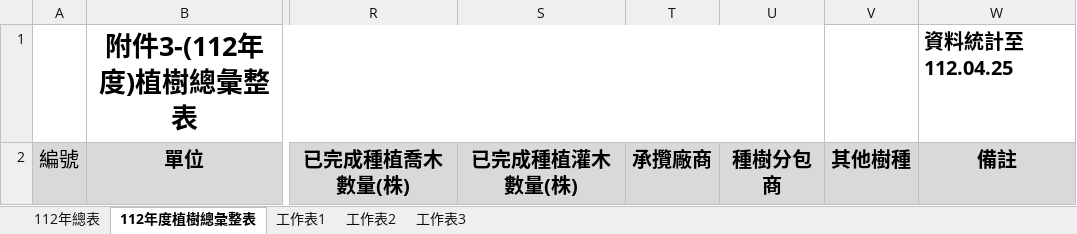
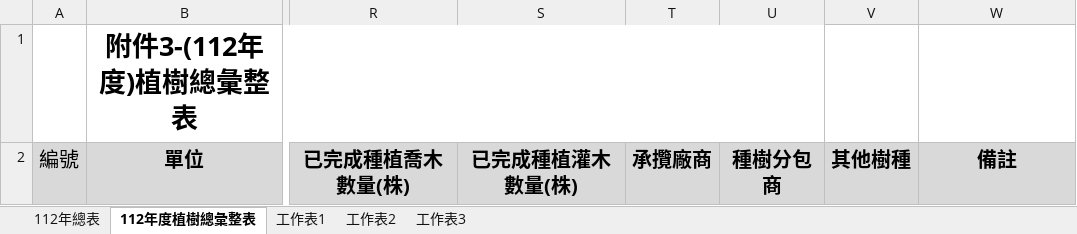
Before and after one commit to 0Speechless0/EQC, an Excel workbook: TemplateFile/TreeCollection.xlsx, sheet 112年度植樹總彙整表, drawn as a sheet; only a part is shown, gaps mark what is left out; values as stored, in another font and other column widths than the file's, no borders; the diff names each change by its address in the sheet, - before the commit and + after, or states it on an @@ line.

```diff
--- a/TemplateFile/TreeCollection.xlsx (sheet 112年度植樹總彙整表)
+++ b/TemplateFile/TreeCollection.xlsx (sheet 112年度植樹總彙整表)
-W1: 資料統計至112.04.25
+W1: (empty)
```
Also changed, not shown: 1 other file.
